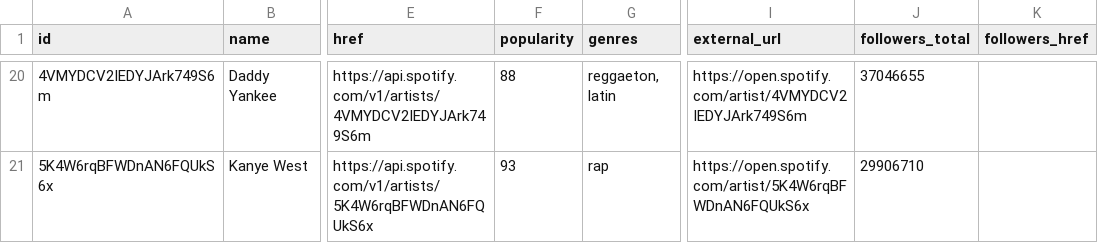
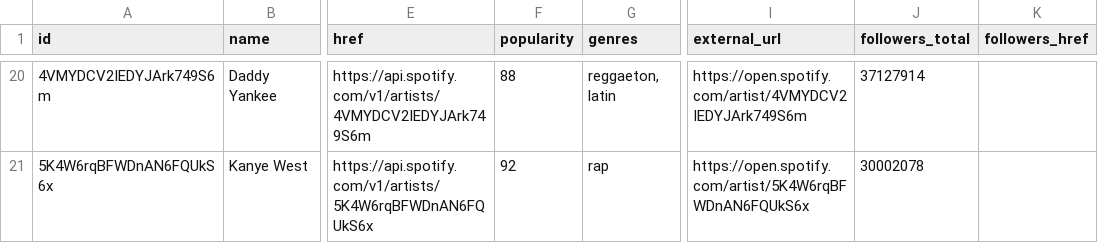
Before and after one commit to walterkocher/taller_intro2, a CSV file: artists_data.csv, drawn as a sheet; only a part is shown, gaps mark what is left out; the diff covers the shown part only; the diff names each change by its address in the sheet, - before the commit and + after, or states it on an @@ line.

```diff
--- a/artists_data.csv
+++ b/artists_data.csv
-J20 (followers_total): 37046655
+J20 (followers_total): 37127914
-F21 (popularity): 93
+F21 (popularity): 92
-J21 (followers_total): 29906710
+J21 (followers_total): 30002078
```
Also changed, not shown: 32 edited cells elsewhere in this file.
